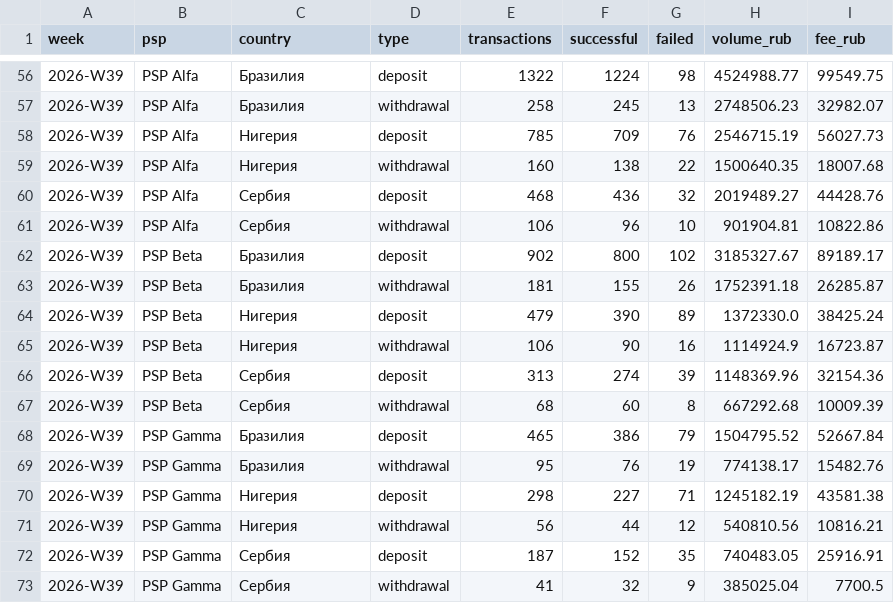
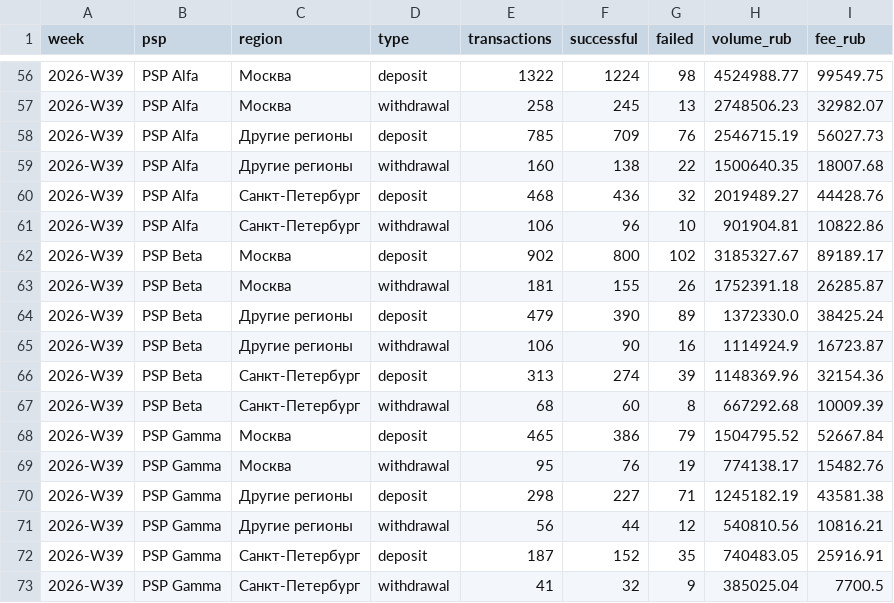
Before and after one commit to Egor-Epifanov/psp-reconciliation-analytics, a CSV file: data/payments_weekly.csv, drawn as a sheet; only a part is shown, gaps mark what is left out; the diff covers the shown part only.

```diff
--- a/data/payments_weekly.csv
+++ b/data/payments_weekly.csv
@@ -1 +1 @@
-week,psp,country,type,transactions,successful,failed,volume_rub,fee_rub
+week,psp,region,type,transactions,successful,failed,volume_rub,fee_rub
@@ -56,18 +56,18 @@ week,psp,country,type,transactions,successful,failed,volume_rub,fee_rub
-2026-W39,PSP Alfa,Бразилия,deposit,1322,1224,98,4524988.77,99549.75
-2026-W39,PSP Alfa,Бразилия,withdrawal,258,245,13,2748506.23,32982.07
-2026-W39,PSP Alfa,Нигерия,deposit,785,709,76,2546715.19,56027.73
-2026-W39,PSP Alfa,Нигерия,withdrawal,160,138,22,1500640.35,18007.68
-2026-W39,PSP Alfa,Сербия,deposit,468,436,32,2019489.27,44428.76
-2026-W39,PSP Alfa,Сербия,withdrawal,106,96,10,901904.81,10822.86
-2026-W39,PSP Beta,Бразилия,deposit,902,800,102,3185327.67,89189.17
-2026-W39,PSP Beta,Бразилия,withdrawal,181,155,26,1752391.18,26285.87
-2026-W39,PSP Beta,Нигерия,deposit,479,390,89,1372330.0,38425.24
-2026-W39,PSP Beta,Нигерия,withdrawal,106,90,16,1114924.9,16723.87
-2026-W39,PSP Beta,Сербия,deposit,313,274,39,1148369.96,32154.36
-2026-W39,PSP Beta,Сербия,withdrawal,68,60,8,667292.68,10009.39
-2026-W39,PSP Gamma,Бразилия,deposit,465,386,79,1504795.52,52667.84
-2026-W39,PSP Gamma,Бразилия,withdrawal,95,76,19,774138.17,15482.76
-2026-W39,PSP Gamma,Нигерия,deposit,298,227,71,1245182.19,43581.38
-2026-W39,PSP Gamma,Нигерия,withdrawal,56,44,12,540810.56,10816.21
-2026-W39,PSP Gamma,Сербия,deposit,187,152,35,740483.05,25916.91
-2026-W39,PSP Gamma,Сербия,withdrawal,41,32,9,385025.04,7700.5
+2026-W39,PSP Alfa,Москва,deposit,1322,1224,98,4524988.77,99549.75
+2026-W39,PSP Alfa,Москва,withdrawal,258,245,13,2748506.23,32982.07
+2026-W39,PSP Alfa,Другие регионы,deposit,785,709,76,2546715.19,56027.73
+2026-W39,PSP Alfa,Другие регионы,withdrawal,160,138,22,1500640.35,18007.68
+2026-W39,PSP Alfa,Санкт-Петербург,deposit,468,436,32,2019489.27,44428.76
+2026-W39,PSP Alfa,Санкт-Петербург,withdrawal,106,96,10,901904.81,10822.86
+2026-W39,PSP Beta,Москва,deposit,902,800,102,3185327.67,89189.17
+2026-W39,PSP Beta,Москва,withdrawal,181,155,26,1752391.18,26285.87
+2026-W39,PSP Beta,Другие регионы,deposit,479,390,89,1372330.0,38425.24
+2026-W39,PSP Beta,Другие регионы,withdrawal,106,90,16,1114924.9,16723.87
+2026-W39,PSP Beta,Санкт-Петербург,deposit,313,274,39,1148369.96,32154.36
+2026-W39,PSP Beta,Санкт-Петербург,withdrawal,68,60,8,667292.68,10009.39
+2026-W39,PSP Gamma,Москва,deposit,465,386,79,1504795.52,52667.84
+2026-W39,PSP Gamma,Москва,withdrawal,95,76,19,774138.17,15482.76
+2026-W39,PSP Gamma,Другие регионы,deposit,298,227,71,1245182.19,43581.38
+2026-W39,PSP Gamma,Другие регионы,withdrawal,56,44,12,540810.56,10816.21
+2026-W39,PSP Gamma,Санкт-Петербург,deposit,187,152,35,740483.05,25916.91
+2026-W39,PSP Gamma,Санкт-Петербург,withdrawal,41,32,9,385025.04,7700.5
```
Also changed, not shown: 54 edited cells elsewhere in this file, 9 other files.
